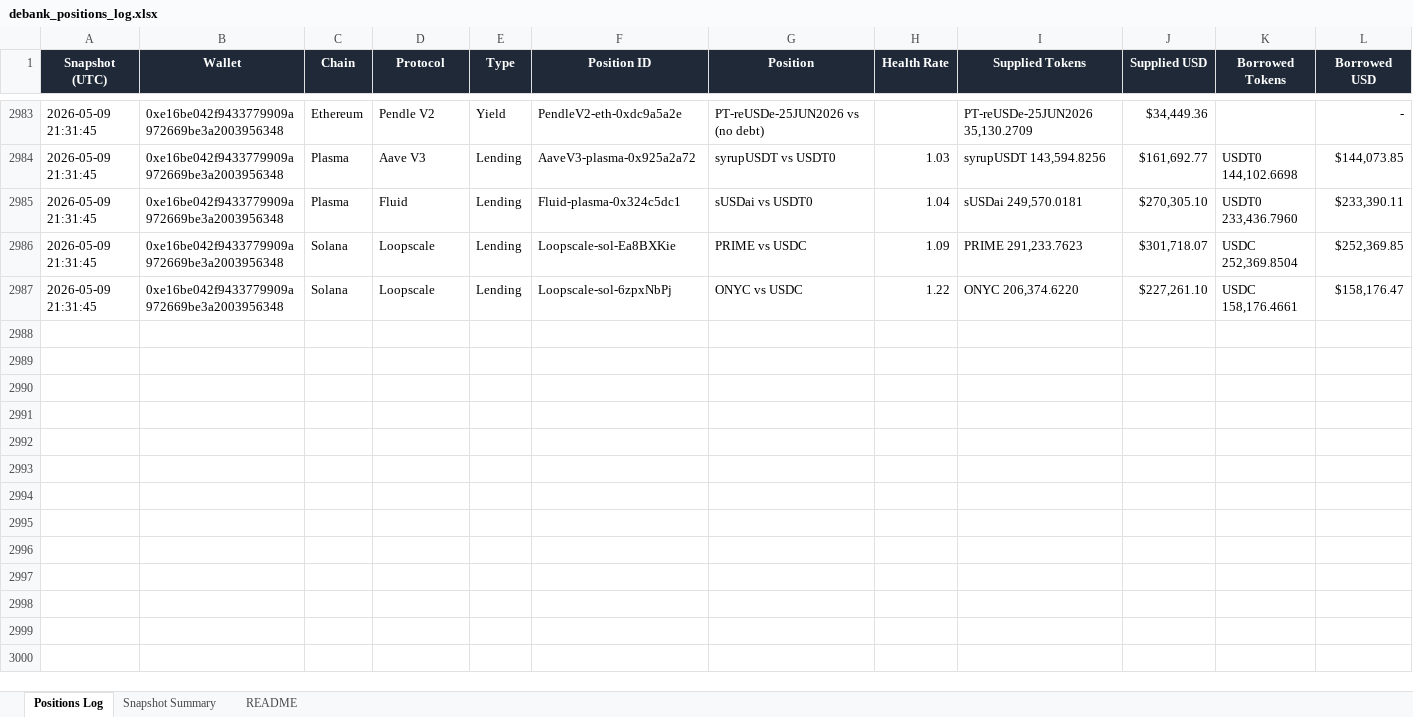
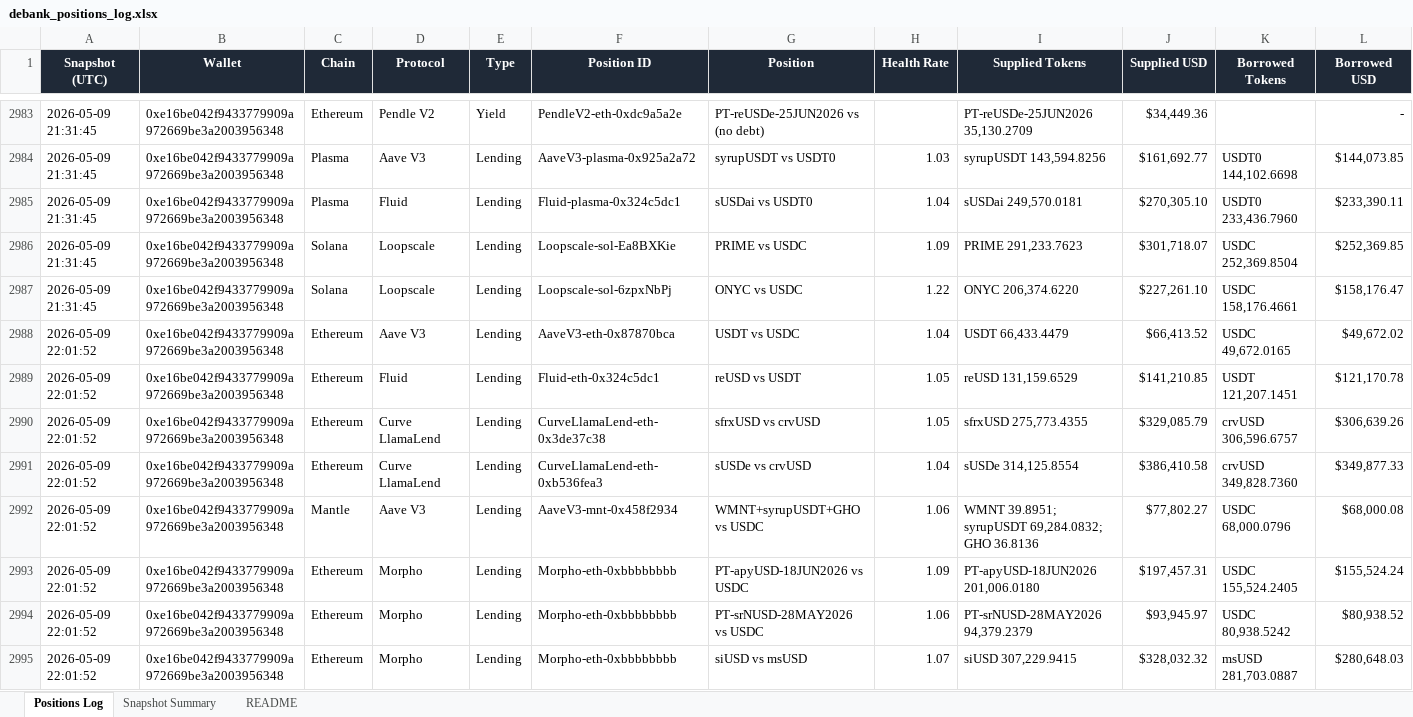
Before and after one commit to crypto-dashboard-777/defi-dashboard, an Excel workbook: outputs/debank_positions_log.xlsx, sheet Positions Log, drawn as a sheet; only a part is shown, gaps mark what is left out; values as stored, in another font and other column widths than the file's, no borders; conditional formats not drawn; rows hold the shown columns only; the diff covers the shown part only; the diff names each change by its address in the sheet, - before the commit and + after, or states it on an @@ line.

```diff
--- a/outputs/debank_positions_log.xlsx (sheet Positions Log)
+++ b/outputs/debank_positions_log.xlsx (sheet Positions Log)
+row 2988: 2026-05-09 22:01:52 | 0xe16be042f9433779909a972669be3a2003956348 | Ethereum | Aave V3 | Lending | AaveV3-eth-0x87870bca | USDT vs USDC | 1.04 | USDT 66,433.4479 | $66,413.52 | USDC 49,672.0165 | $49,672.02
+row 2989: 2026-05-09 22:01:52 | 0xe16be042f9433779909a972669be3a2003956348 | Ethereum | Fluid | Lending | Fluid-eth-0x324c5dc1 | reUSD vs USDT | 1.05 | reUSD 131,159.6529 | $141,210.85 | USDT 121,207.1451 | $121,170.78
+row 2990: 2026-05-09 22:01:52 | 0xe16be042f9433779909a972669be3a2003956348 | Ethereum | Curve LlamaLend | Lending | CurveLlamaLend-eth-0x3de37c38 | sfrxUSD vs crvUSD | 1.05 | sfrxUSD 275,773.4355 | $329,085.79 | crvUSD 306,596.6757 | $306,639.26
+row 2991: 2026-05-09 22:01:52 | 0xe16be042f9433779909a972669be3a2003956348 | Ethereum | Curve LlamaLend | Lending | CurveLlamaLend-eth-0xb536fea3 | sUSDe vs crvUSD | 1.04 | sUSDe 314,125.8554 | $386,410.58 | crvUSD 349,828.7360 | $349,877.33
+row 2992: 2026-05-09 22:01:52 | 0xe16be042f9433779909a972669be3a2003956348 | Mantle | Aave V3 | Lending | AaveV3-mnt-0x458f2934 | WMNT+syrupUSDT+GHO vs USDC | 1.06 | WMNT 39.8951; syrupUSDT 69,284.0832; GHO 36.8136 | $77,802.27 | USDC 68,000.0796 | $68,000.08
+row 2993: 2026-05-09 22:01:52 | 0xe16be042f9433779909a972669be3a2003956348 | Ethereum | Morpho | Lending | Morpho-eth-0xbbbbbbbb | PT-apyUSD-18JUN2026 vs USDC | 1.09 | PT-apyUSD-18JUN2026 201,006.0180 | $197,457.31 | USDC 155,524.2405 | $155,524.24
+row 2994: 2026-05-09 22:01:52 | 0xe16be042f9433779909a972669be3a2003956348 | Ethereum | Morpho | Lending | Morpho-eth-0xbbbbbbbb | PT-srNUSD-28MAY2026 vs USDC | 1.06 | PT-srNUSD-28MAY2026 94,379.2379 | $93,945.97 | USDC 80,938.5242 | $80,938.52
+row 2995: 2026-05-09 22:01:52 | 0xe16be042f9433779909a972669be3a2003956348 | Ethereum | Morpho | Lending | Morpho-eth-0xbbbbbbbb | siUSD vs msUSD | 1.07 | siUSD 307,229.9415 | $328,032.32 | msUSD 281,703.0887 | $280,648.03
```
Also changed, not shown: 8 added rows elsewhere in this sheet, sheet Snapshot Summary, 6 other files.
